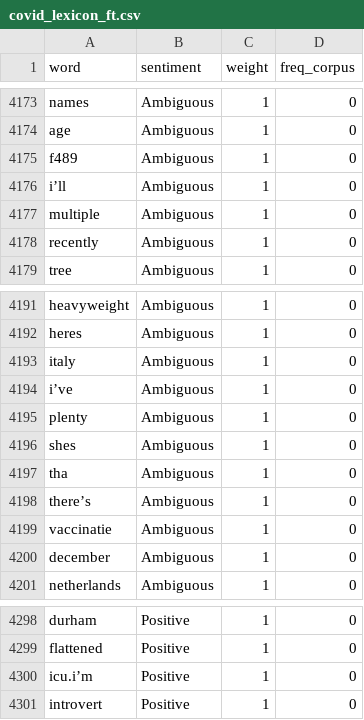
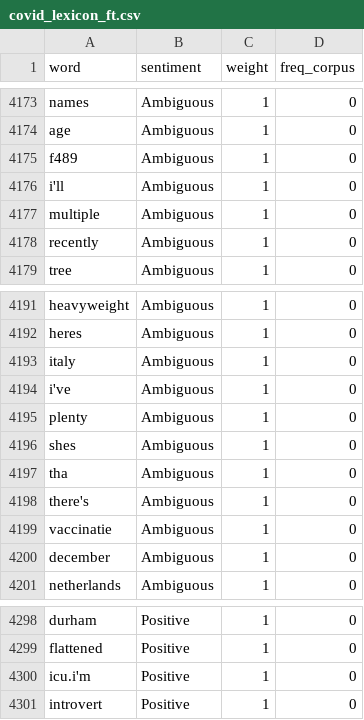
Before and after one commit to laurence001/mixology, a CSV file: data-raw/covid_lexicon_ft.csv, drawn as a sheet; only a part is shown, gaps mark what is left out.

```diff
--- a/data-raw/covid_lexicon_ft.csv
+++ b/data-raw/covid_lexicon_ft.csv
@@ -4175,3 +4175,3 @@ age,Ambiguous,1,0
 f489,Ambiguous,1,0
-i’ll,Ambiguous,1,0
+i'll,Ambiguous,1,0
 multiple,Ambiguous,1,0
@@ -4193,3 +4193,3 @@ heres,Ambiguous,1,0
 italy,Ambiguous,1,0
-i’ve,Ambiguous,1,0
+i've,Ambiguous,1,0
 plenty,Ambiguous,1,0
@@ -4197,3 +4197,3 @@ shes,Ambiguous,1,0
 tha,Ambiguous,1,0
-there’s,Ambiguous,1,0
+there's,Ambiguous,1,0
 vaccinatie,Ambiguous,1,0
@@ -4299,3 +4299,3 @@ durham,Positive,1,0
 flattened,Positive,1,0
-icu.i’m,Positive,1,0
+icu.i'm,Positive,1,0
 introvert,Positive,1,0
```
Also changed, not shown: 1 other file.
